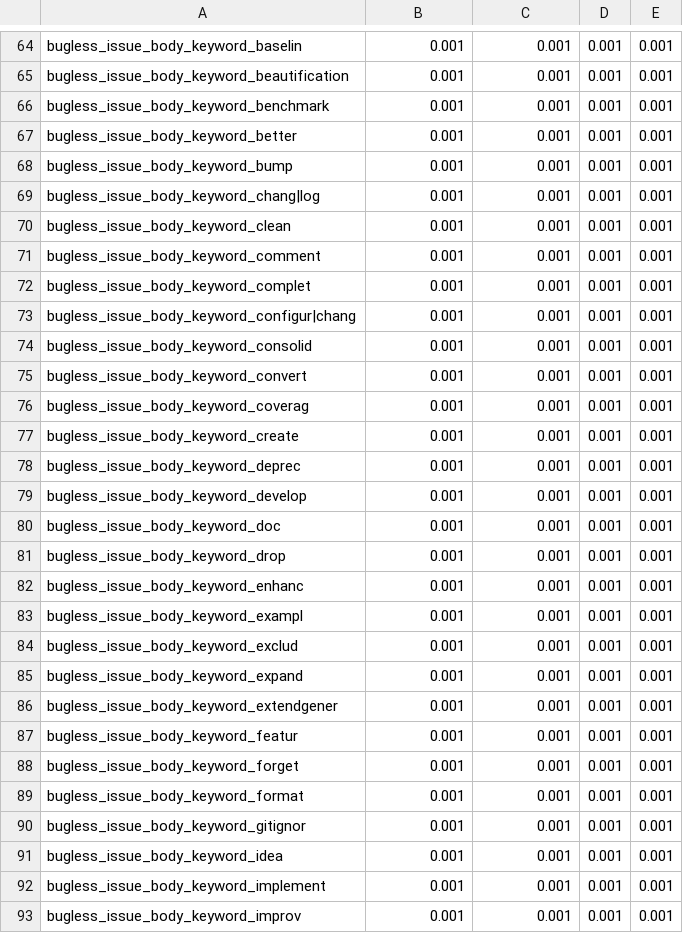
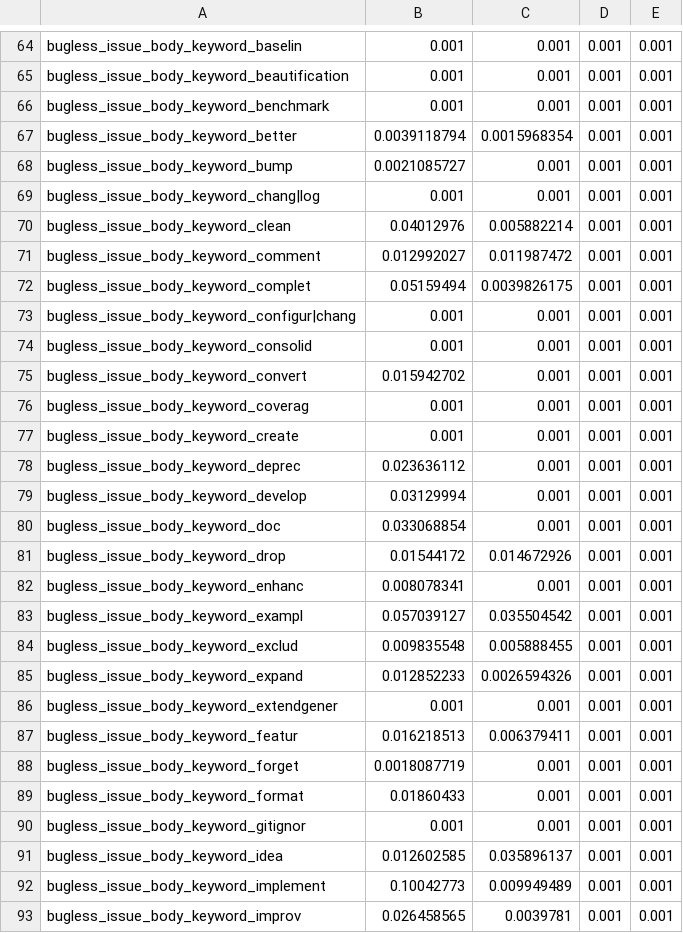
Before and after one commit to giganticode/bohr-runtime, a CSV file: test-b2b/scenario1/generated/bugginess-1k/label_model_weights.csv, drawn as a sheet; only a part is shown, gaps mark what is left out; the diff covers the shown part only.

Commit message:
add support for manual labels

```diff
--- a/test-b2b/scenario1/generated/bugginess-1k/label_model_weights.csv
+++ b/test-b2b/scenario1/generated/bugginess-1k/label_model_weights.csv
@@ -66,28 +66,28 @@ bugless_issue_body_keyword_beautification,0.001,0.001,0.001,0.001
 bugless_issue_body_keyword_benchmark,0.001,0.001,0.001,0.001
-bugless_issue_body_keyword_better,0.001,0.001,0.001,0.001
-bugless_issue_body_keyword_bump,0.001,0.001,0.001,0.001
+bugless_issue_body_keyword_better,0.0039118794,0.0015968354,0.001,0.001
+bugless_issue_body_keyword_bump,0.0021085727,0.001,0.001,0.001
 bugless_issue_body_keyword_chang|log,0.001,0.001,0.001,0.001
-bugless_issue_body_keyword_clean,0.001,0.001,0.001,0.001
-bugless_issue_body_keyword_comment,0.001,0.001,0.001,0.001
-bugless_issue_body_keyword_complet,0.001,0.001,0.001,0.001
+bugless_issue_body_keyword_clean,0.04012976,0.005882214,0.001,0.001
+bugless_issue_body_keyword_comment,0.012992027,0.011987472,0.001,0.001
+bugless_issue_body_keyword_complet,0.05159494,0.0039826175,0.001,0.001
 bugless_issue_body_keyword_configur|chang,0.001,0.001,0.001,0.001
 bugless_issue_body_keyword_consolid,0.001,0.001,0.001,0.001
-bugless_issue_body_keyword_convert,0.001,0.001,0.001,0.001
+bugless_issue_body_keyword_convert,0.015942702,0.001,0.001,0.001
 bugless_issue_body_keyword_coverag,0.001,0.001,0.001,0.001
 bugless_issue_body_keyword_create,0.001,0.001,0.001,0.001
-bugless_issue_body_keyword_deprec,0.001,0.001,0.001,0.001
-bugless_issue_body_keyword_develop,0.001,0.001,0.001,0.001
-bugless_issue_body_keyword_doc,0.001,0.001,0.001,0.001
-bugless_issue_body_keyword_drop,0.001,0.001,0.001,0.001
-bugless_issue_body_keyword_enhanc,0.001,0.001,0.001,0.001
-bugless_issue_body_keyword_exampl,0.001,0.001,0.001,0.001
-bugless_issue_body_keyword_exclud,0.001,0.001,0.001,0.001
-bugless_issue_body_keyword_expand,0.001,0.001,0.001,0.001
+bugless_issue_body_keyword_deprec,0.023636112,0.001,0.001,0.001
+bugless_issue_body_keyword_develop,0.03129994,0.001,0.001,0.001
+bugless_issue_body_keyword_doc,0.033068854,0.001,0.001,0.001
+bugless_issue_body_keyword_drop,0.01544172,0.014672926,0.001,0.001
+bugless_issue_body_keyword_enhanc,0.008078341,0.001,0.001,0.001
+bugless_issue_body_keyword_exampl,0.057039127,0.035504542,0.001,0.001
+bugless_issue_body_keyword_exclud,0.009835548,0.005888455,0.001,0.001
+bugless_issue_body_keyword_expand,0.012852233,0.0026594326,0.001,0.001
 bugless_issue_body_keyword_extendgener,0.001,0.001,0.001,0.001
-bugless_issue_body_keyword_featur,0.001,0.001,0.001,0.001
-bugless_issue_body_keyword_forget,0.001,0.001,0.001,0.001
-bugless_issue_body_keyword_format,0.001,0.001,0.001,0.001
+bugless_issue_body_keyword_featur,0.016218513,0.006379411,0.001,0.001
+bugless_issue_body_keyword_forget,0.0018087719,0.001,0.001,0.001
+bugless_issue_body_keyword_format,0.01860433,0.001,0.001,0.001
 bugless_issue_body_keyword_gitignor,0.001,0.001,0.001,0.001
-bugless_issue_body_keyword_idea,0.001,0.001,0.001,0.001
-bugless_issue_body_keyword_implement,0.001,0.001,0.001,0.001
-bugless_issue_body_keyword_improv,0.001,0.001,0.001,0.001
+bugless_issue_body_keyword_idea,0.012602585,0.035896137,0.001,0.001
+bugless_issue_body_keyword_implement,0.10042773,0.009949489,0.001,0.001
+bugless_issue_body_keyword_improv,0.026458565,0.0039781,0.001,0.001
```
Also changed, not shown: 162 edited cells elsewhere in this file, test-b2b/scenario1/generated/bugginess-1k/analysis_1151-commits.csv, test-b2b/scenario1/generated/bugginess-1k/analysis_200k-commits-1k.csv, 42 other files.
